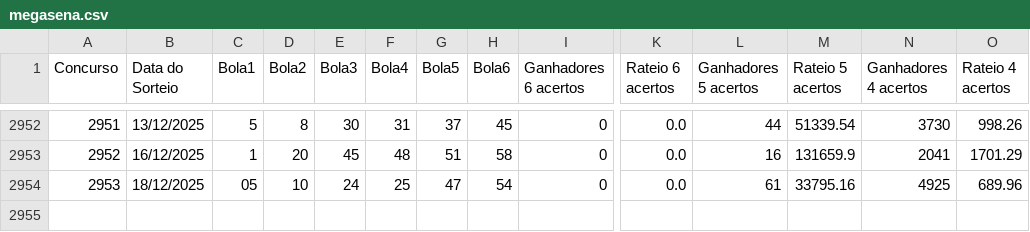
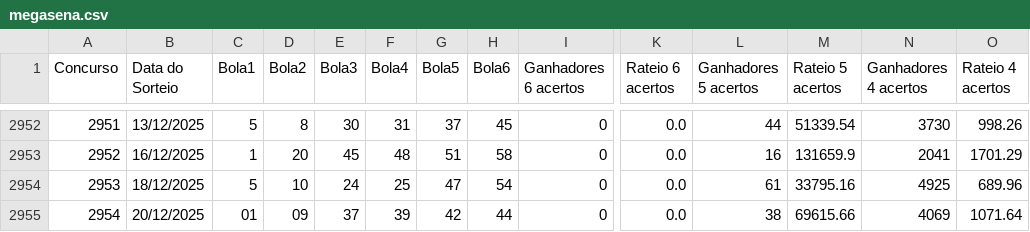
Before and after one commit to aretw0/loterias-caixa-db, a CSV file: data/megasena.csv, drawn as a sheet; only a part is shown, gaps mark what is left out; rows hold the shown columns only; the diff names each change by its address in the sheet, - before the commit and + after, or states it on an @@ line.

```diff
--- a/data/megasena.csv
+++ b/data/megasena.csv
-C2954 (Bola1): 05
+C2954 (Bola1): 5
+row 2955: 2954 | 20/12/2025 | 01 | 09 | 37 | 39 | 42 | 44 | 0 | 0.0 | 38 | 69615.66 | 4069 | 1071.64
```
